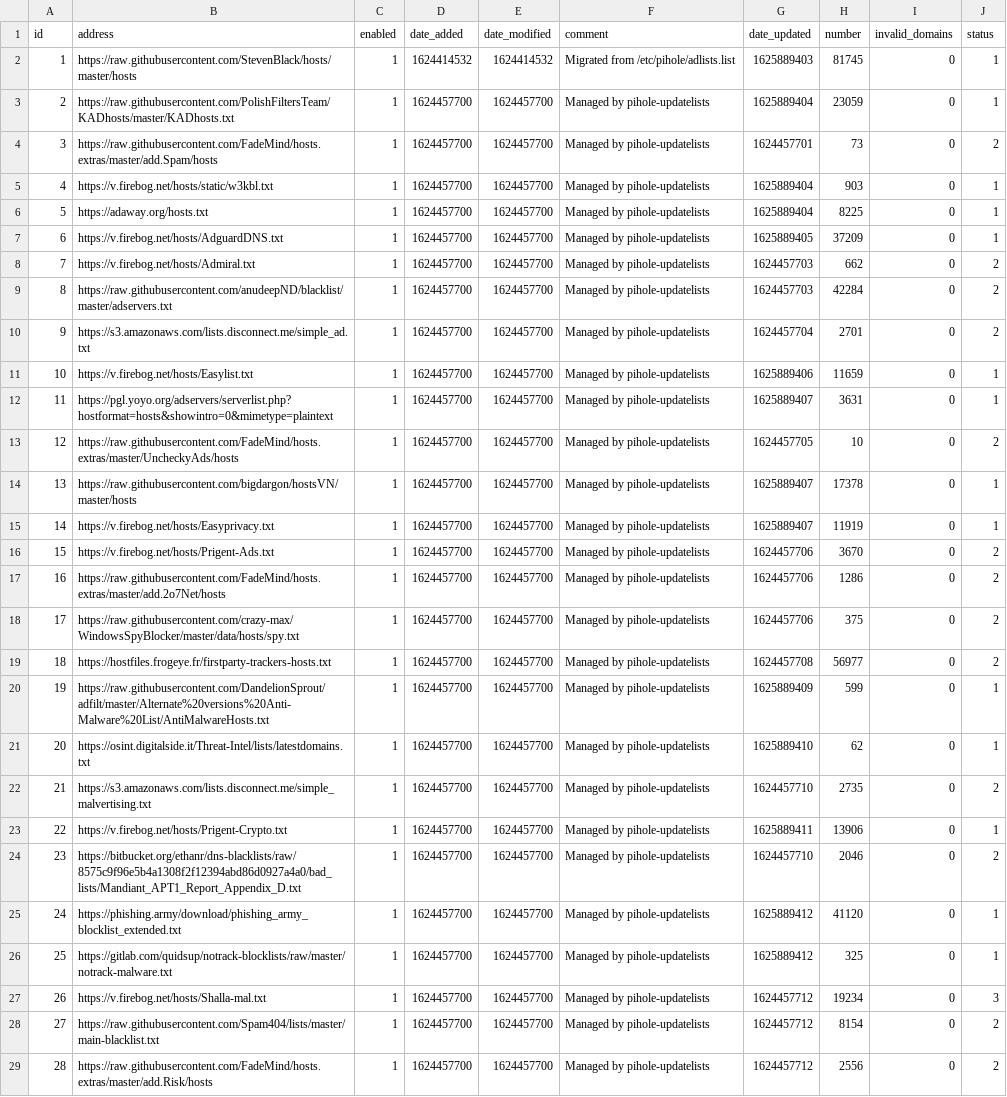
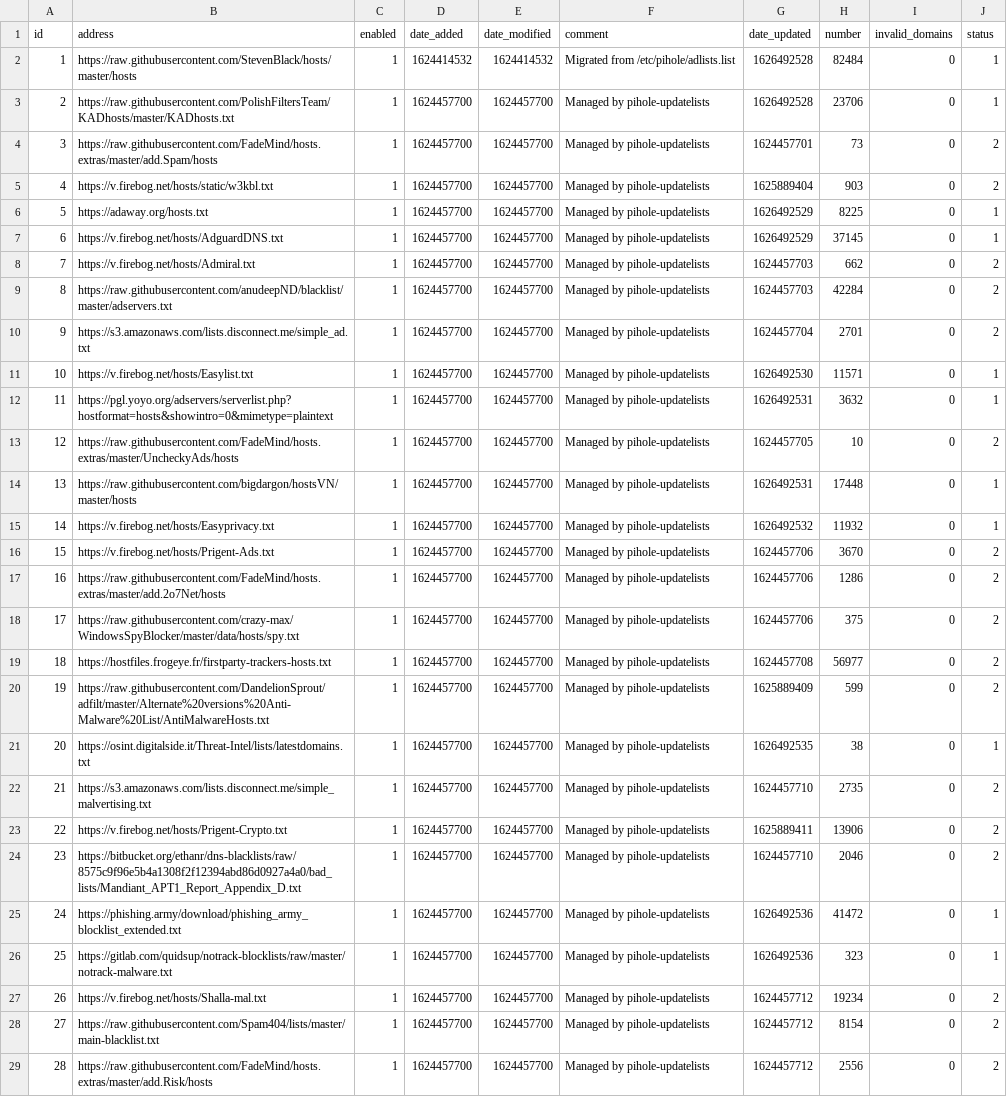
Before and after one commit to jmccune311/my-pihole-lists, a CSV file: adlist.csv, drawn as a sheet; only a part is shown; the diff covers the shown part only.

Commit message:
Updated July 17, 2021  7:00AM

```diff
--- a/adlist.csv
+++ b/adlist.csv
@@ -1,8 +1,8 @@
 id,address,enabled,date_added,date_modified,comment,date_updated,number,invalid_domains,status
-1,https://raw.githubusercontent.com/StevenBlack/hosts/master/hosts,1,1624414532,1624414532,"Migrated from /etc/pihole/adlists.list",1625889403,81745,0,1
-2,https://raw.githubusercontent.com/PolishFiltersTeam/KADhosts/master/KADhosts.txt,1,1624457700,1624457700,"Managed by pihole-updatelists",1625889404,23059,0,1
+1,https://raw.githubusercontent.com/StevenBlack/hosts/master/hosts,1,1624414532,1624414532,"Migrated from /etc/pihole/adlists.list",1626492528,82484,0,1
+2,https://raw.githubusercontent.com/PolishFiltersTeam/KADhosts/master/KADhosts.txt,1,1624457700,1624457700,"Managed by pihole-updatelists",1626492528,23706,0,1
 3,https://raw.githubusercontent.com/FadeMind/hosts.extras/master/add.Spam/hosts,1,1624457700,1624457700,"Managed by pihole-updatelists",1624457701,73,0,2
-4,https://v.firebog.net/hosts/static/w3kbl.txt,1,1624457700,1624457700,"Managed by pihole-updatelists",1625889404,903,0,1
-5,https://adaway.org/hosts.txt,1,1624457700,1624457700,"Managed by pihole-updatelists",1625889404,8225,0,1
-6,https://v.firebog.net/hosts/AdguardDNS.txt,1,1624457700,1624457700,"Managed by pihole-updatelists",1625889405,37209,0,1
+4,https://v.firebog.net/hosts/static/w3kbl.txt,1,1624457700,1624457700,"Managed by pihole-updatelists",1625889404,903,0,2
+5,https://adaway.org/hosts.txt,1,1624457700,1624457700,"Managed by pihole-updatelists",1626492529,8225,0,1
+6,https://v.firebog.net/hosts/AdguardDNS.txt,1,1624457700,1624457700,"Managed by pihole-updatelists",1626492529,37145,0,1
 7,https://v.firebog.net/hosts/Admiral.txt,1,1624457700,1624457700,"Managed by pihole-updatelists",1624457703,662,0,2
@@ -10,7 +10,7 @@ id,address,enabled,date_added,date_modified,comment,date_updated,number,invalid_
 9,https://s3.amazonaws.com/lists.disconnect.me/simple_ad.txt,1,1624457700,1624457700,"Managed by pihole-updatelists",1624457704,2701,0,2
-10,https://v.firebog.net/hosts/Easylist.txt,1,1624457700,1624457700,"Managed by pihole-updatelists",1625889406,11659,0,1
-11,https://pgl.yoyo.org/adservers/serverlist.php?hostformat=hosts&showintro=0&mimetype=plaintext,1,1624457700,1624457700,"Managed by pihole-updatelists",1625889407,3631,0,1
+10,https://v.firebog.net/hosts/Easylist.txt,1,1624457700,1624457700,"Managed by pihole-updatelists",1626492530,11571,0,1
+11,https://pgl.yoyo.org/adservers/serverlist.php?hostformat=hosts&showintro=0&mimetype=plaintext,1,1624457700,1624457700,"Managed by pihole-updatelists",1626492531,3632,0,1
 12,https://raw.githubusercontent.com/FadeMind/hosts.extras/master/UncheckyAds/hosts,1,1624457700,1624457700,"Managed by pihole-updatelists",1624457705,10,0,2
-13,https://raw.githubusercontent.com/bigdargon/hostsVN/master/hosts,1,1624457700,1624457700,"Managed by pihole-updatelists",1625889407,17378,0,1
-14,https://v.firebog.net/hosts/Easyprivacy.txt,1,1624457700,1624457700,"Managed by pihole-updatelists",1625889407,11919,0,1
+13,https://raw.githubusercontent.com/bigdargon/hostsVN/master/hosts,1,1624457700,1624457700,"Managed by pihole-updatelists",1626492531,17448,0,1
+14,https://v.firebog.net/hosts/Easyprivacy.txt,1,1624457700,1624457700,"Managed by pihole-updatelists",1626492532,11932,0,1
 15,https://v.firebog.net/hosts/Prigent-Ads.txt,1,1624457700,1624457700,"Managed by pihole-updatelists",1624457706,3670,0,2
@@ -19,10 +19,10 @@ id,address,enabled,date_added,date_modified,comment,date_updated,number,invalid_
 18,https://hostfiles.frogeye.fr/firstparty-trackers-hosts.txt,1,1624457700,1624457700,"Managed by pihole-updatelists",1624457708,56977,0,2
-19,https://raw.githubusercontent.com/DandelionSprout/adfilt/master/Alternate%20versions%20Anti-Malware%20List/AntiMalwareHosts.txt,1,1624457700,1624457700,"Managed by pihole-updatelists",1625889409,599,0,1
-20,https://osint.digitalside.it/Threat-Intel/lists/latestdomains.txt,1,1624457700,1624457700,"Managed by pihole-updatelists",1625889410,62,0,1
+19,https://raw.githubusercontent.com/DandelionSprout/adfilt/master/Alternate%20versions%20Anti-Malware%20List/AntiMalwareHosts.txt,1,1624457700,1624457700,"Managed by pihole-updatelists",1625889409,599,0,2
+20,https://osint.digitalside.it/Threat-Intel/lists/latestdomains.txt,1,1624457700,1624457700,"Managed by pihole-updatelists",1626492535,38,0,1
 21,https://s3.amazonaws.com/lists.disconnect.me/simple_malvertising.txt,1,1624457700,1624457700,"Managed by pihole-updatelists",1624457710,2735,0,2
-22,https://v.firebog.net/hosts/Prigent-Crypto.txt,1,1624457700,1624457700,"Managed by pihole-updatelists",1625889411,13906,0,1
+22,https://v.firebog.net/hosts/Prigent-Crypto.txt,1,1624457700,1624457700,"Managed by pihole-updatelists",1625889411,13906,0,2
 23,https://bitbucket.org/ethanr/dns-blacklists/raw/8575c9f96e5b4a1308f2f12394abd86d0927a4a0/bad_lists/Mandiant_APT1_Report_Appendix_D.txt,1,1624457700,1624457700,"Managed by pihole-updatelists",1624457710,2046,0,2
-24,https://phishing.army/download/phishing_army_blocklist_extended.txt,1,1624457700,1624457700,"Managed by pihole-updatelists",1625889412,41120,0,1
-25,https://gitlab.com/quidsup/notrack-blocklists/raw/master/notrack-malware.txt,1,1624457700,1624457700,"Managed by pihole-updatelists",1625889412,325,0,1
-26,https://v.firebog.net/hosts/Shalla-mal.txt,1,1624457700,1624457700,"Managed by pihole-updatelists",1624457712,19234,0,3
+24,https://phishing.army/download/phishing_army_blocklist_extended.txt,1,1624457700,1624457700,"Managed by pihole-updatelists",1626492536,41472,0,1
+25,https://gitlab.com/quidsup/notrack-blocklists/raw/master/notrack-malware.txt,1,1624457700,1624457700,"Managed by pihole-updatelists",1626492536,323,0,1
+26,https://v.firebog.net/hosts/Shalla-mal.txt,1,1624457700,1624457700,"Managed by pihole-updatelists",1624457712,19234,0,2
 27,https://raw.githubusercontent.com/Spam404/lists/master/main-blacklist.txt,1,1624457700,1624457700,"Managed by pihole-updatelists",1624457712,8154,0,2
```
Also changed, not shown: 2 edited cells elsewhere in this file.
